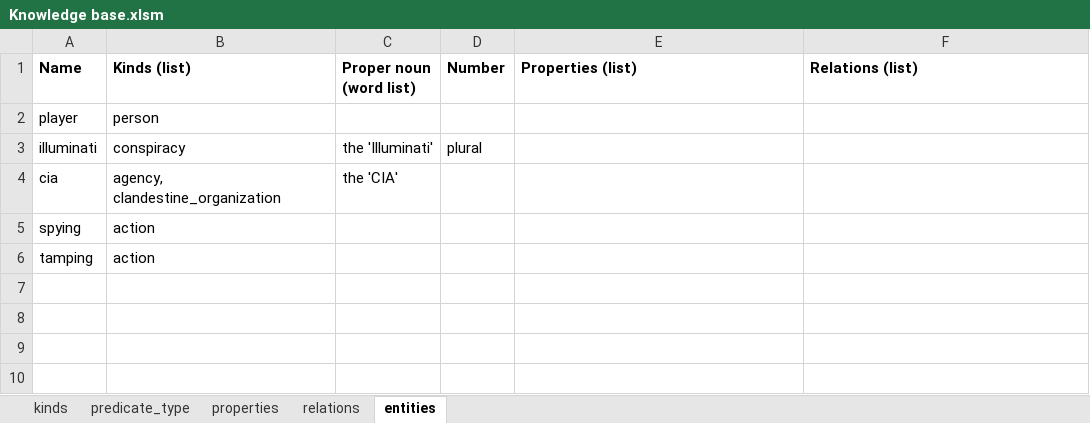
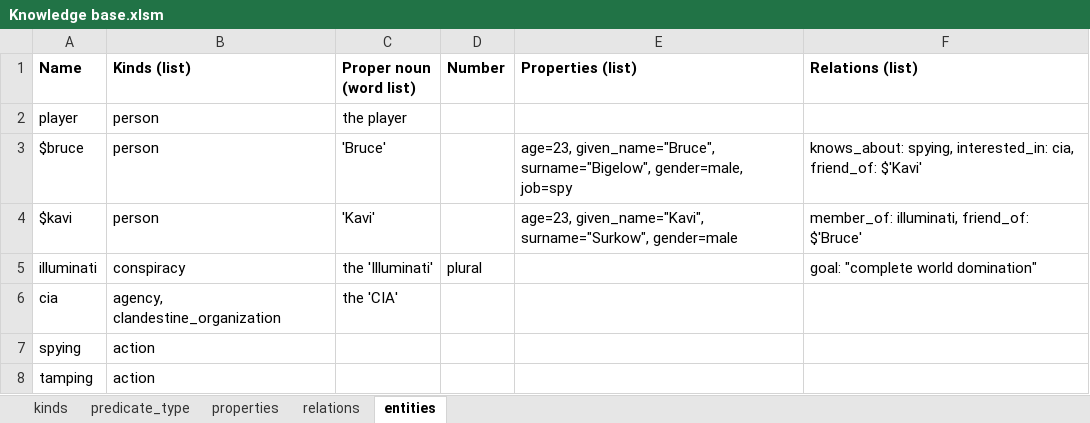
Before and after one commit to ianhorswill/MKULTRA, an Excel workbook: Assets/Ontology/Knowledge base.xlsm, sheet entities, drawn as a sheet; values as stored, in another font and other column widths than the file's, no borders; addresses are those after the commit; the diff names each change by its address in the sheet, - before the commit and + after, or states it on an @@ line.

```diff
--- a/Assets/Ontology/Knowledge base.xlsm (sheet entities)
+++ b/Assets/Ontology/Knowledge base.xlsm (sheet entities)
-C2 (Proper noun (word list)): (empty)
+C2 (Proper noun (word list)): the player
+row 3: $bruce | person | 'Bruce' |  | age=23, given_name="Bruce", surname="Bigelow", gender=male, job=spy | knows_about: spying, interested_in: cia, friend_of: $'Kavi'
+row 4: $kavi | person | 'Kavi' |  | age=23, given_name="Kavi", surname="Surkow", gender=male | member_of: illuminati, friend_of: $'Bruce'
-F5 (Relations (list)): (empty)
+F5 (Relations (list)): goal: "complete world domination"
```
Also changed, not shown: sheet relations, 15 other files.
